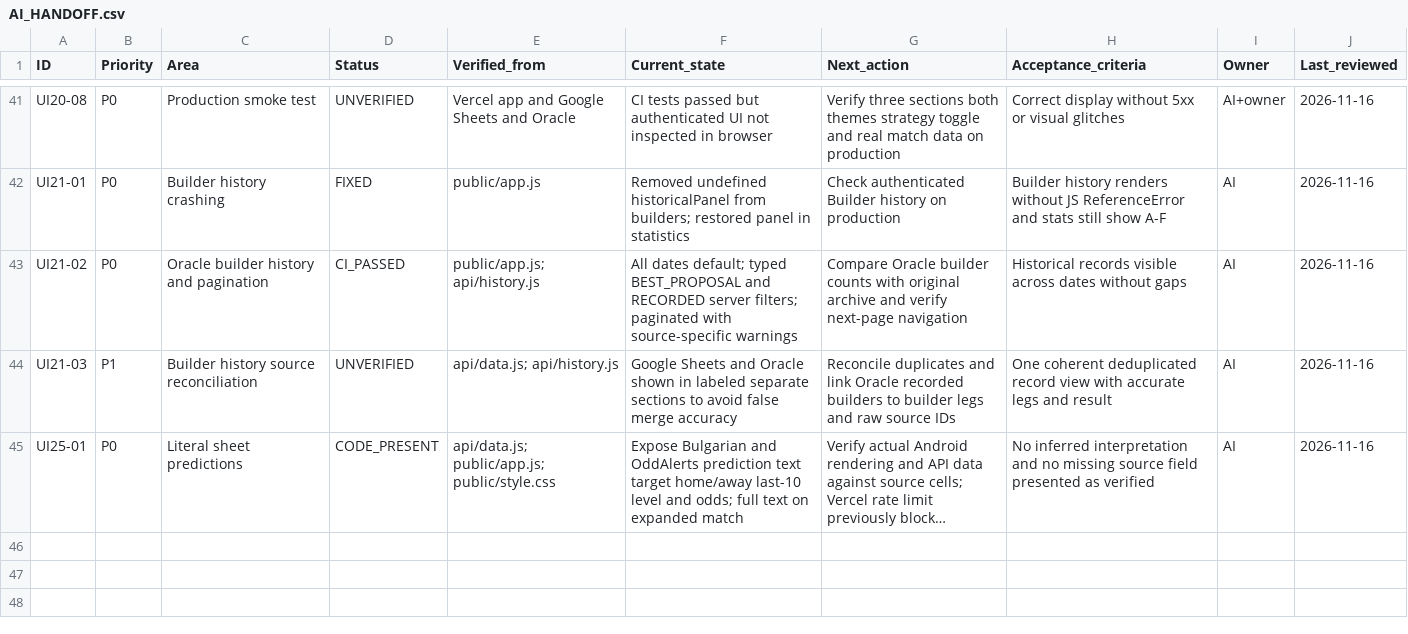
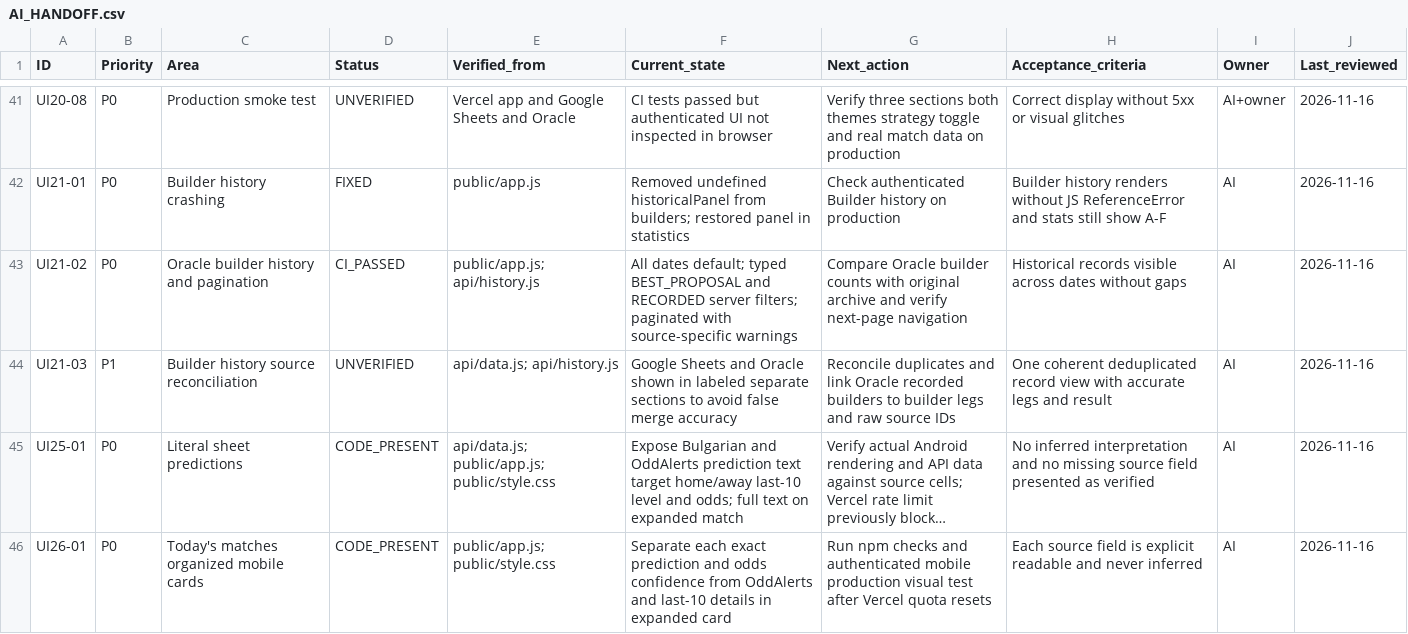
Before and after one commit to valchevm/deepstats-mobile, a CSV file: docs/AI_HANDOFF.csv, drawn as a sheet; only a part is shown, gaps mark what is left out; long unchanged cells end in …; the diff names each change by its address in the sheet, - before the commit and + after, or states it on an @@ line.

Commit message:
docs: record organized today match cards and validation still needed

```diff
--- a/docs/AI_HANDOFF.csv
+++ b/docs/AI_HANDOFF.csv
+row 46: UI26-01 | P0 | Today's matches organized mobile cards | CODE_PRESENT | public/app.js; public/style.css | Separate each exact prediction and odds confidence from OddAlerts and last-10 details in expanded card | Run npm checks and authenticated mobile production visual test after Vercel quota resets | Each source field is explicit readable and never inferred | AI | 2026-11-16
```
